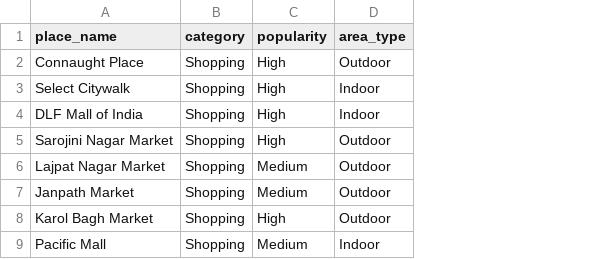
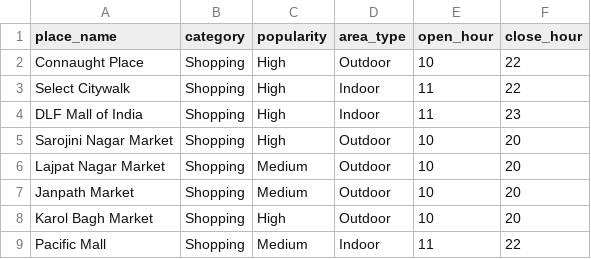
Before and after one commit to lavi-wr/city_pulse, a CSV file: data/places.csv, drawn as a sheet; only a part is shown; the diff names each change by its address in the sheet, - before the commit and + after, or states it on an @@ line.

```diff
--- a/data/places.csv
+++ b/data/places.csv
+column E (open_hour), rows 2-9: 10 | 11 | 11 | 10 | 10 | 10 | 10 | 11
+column F (close_hour), rows 2-9: 22 | 22 | 23 | 20 | 20 | 20 | 20 | 22
```
Also changed, not shown: 4 other files.
